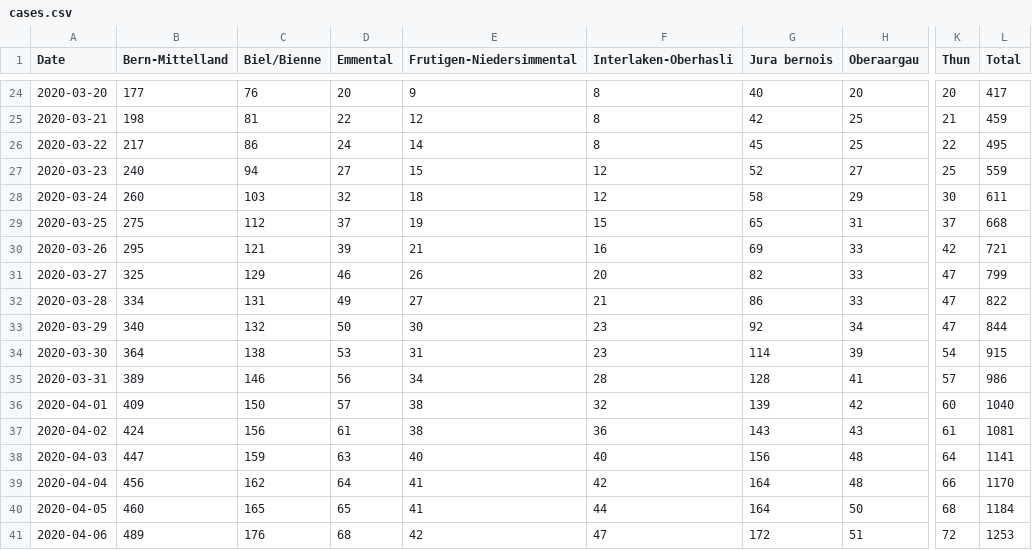
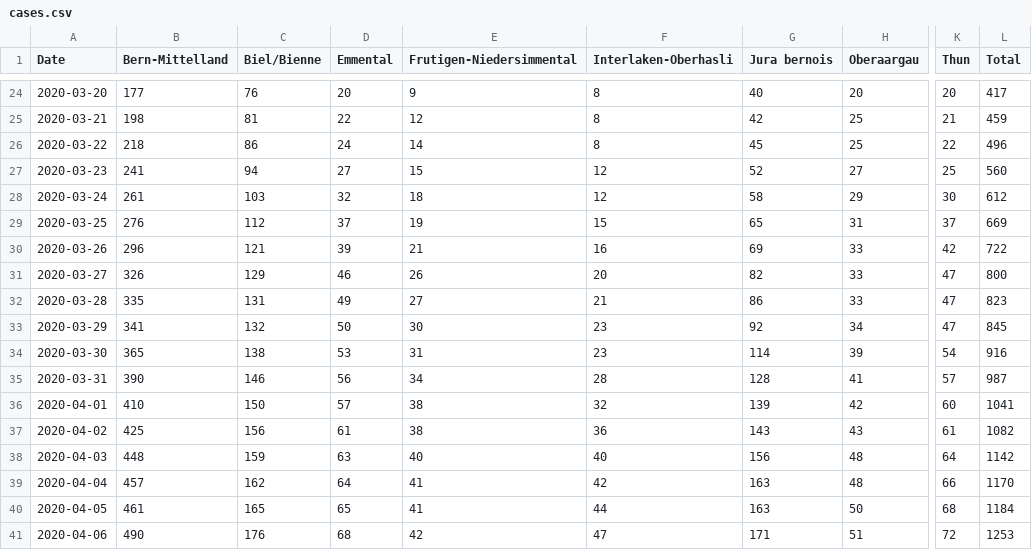
Before and after one commit to daenuprobst/covid19-data-be, a CSV file: cases.csv, drawn as a sheet; only a part is shown, gaps mark what is left out; the diff covers the shown part only; the diff names each change by its address in the sheet, - before the commit and + after, or states it on an @@ line.

```diff
--- a/cases.csv
+++ b/cases.csv
-B26 (Bern-Mittelland): 217
+B26 (Bern-Mittelland): 218
-L26 (Total): 495
+L26 (Total): 496
-B27 (Bern-Mittelland): 240
+B27 (Bern-Mittelland): 241
-L27 (Total): 559
+L27 (Total): 560
-B28 (Bern-Mittelland): 260
+B28 (Bern-Mittelland): 261
-L28 (Total): 611
+L28 (Total): 612
-B29 (Bern-Mittelland): 275
+B29 (Bern-Mittelland): 276
-L29 (Total): 668
+L29 (Total): 669
-B30 (Bern-Mittelland): 295
+B30 (Bern-Mittelland): 296
-L30 (Total): 721
+L30 (Total): 722
-B31 (Bern-Mittelland): 325
+B31 (Bern-Mittelland): 326
-L31 (Total): 799
+L31 (Total): 800
-B32 (Bern-Mittelland): 334
+B32 (Bern-Mittelland): 335
-L32 (Total): 822
+L32 (Total): 823
-B33 (Bern-Mittelland): 340
+B33 (Bern-Mittelland): 341
-L33 (Total): 844
+L33 (Total): 845
-B34 (Bern-Mittelland): 364
+B34 (Bern-Mittelland): 365
-L34 (Total): 915
+L34 (Total): 916
-B35 (Bern-Mittelland): 389
+B35 (Bern-Mittelland): 390
-L35 (Total): 986
+L35 (Total): 987
-B36 (Bern-Mittelland): 409
+B36 (Bern-Mittelland): 410
-L36 (Total): 1040
+L36 (Total): 1041
-B37 (Bern-Mittelland): 424
+B37 (Bern-Mittelland): 425
-L37 (Total): 1081
+L37 (Total): 1082
-B38 (Bern-Mittelland): 447
+B38 (Bern-Mittelland): 448
-L38 (Total): 1141
+L38 (Total): 1142
-B39 (Bern-Mittelland): 456
+B39 (Bern-Mittelland): 457
-G39:G40 (Jura bernois): 164
+G39:G40 (Jura bernois): 163
-B40 (Bern-Mittelland): 460
+B40 (Bern-Mittelland): 461
-B41 (Bern-Mittelland): 489
+B41 (Bern-Mittelland): 490
-G41 (Jura bernois): 172
+G41 (Jura bernois): 171
```
Also changed, not shown: 7 removed rows and 61 edited cells elsewhere in this file, age_distribution.csv, fatalities.csv, 4 other files.
